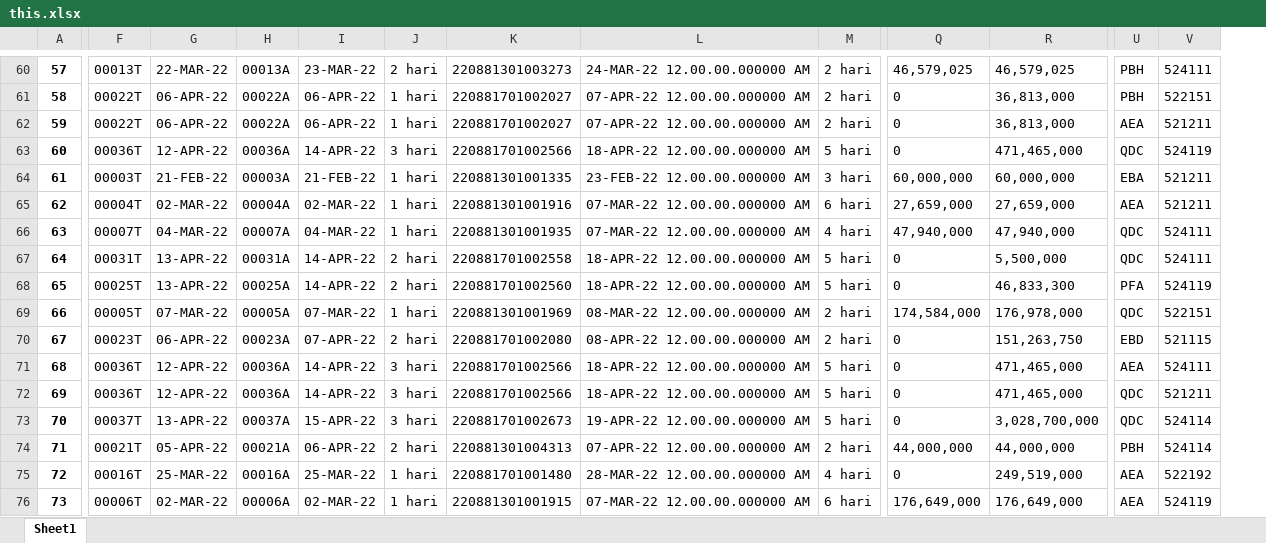
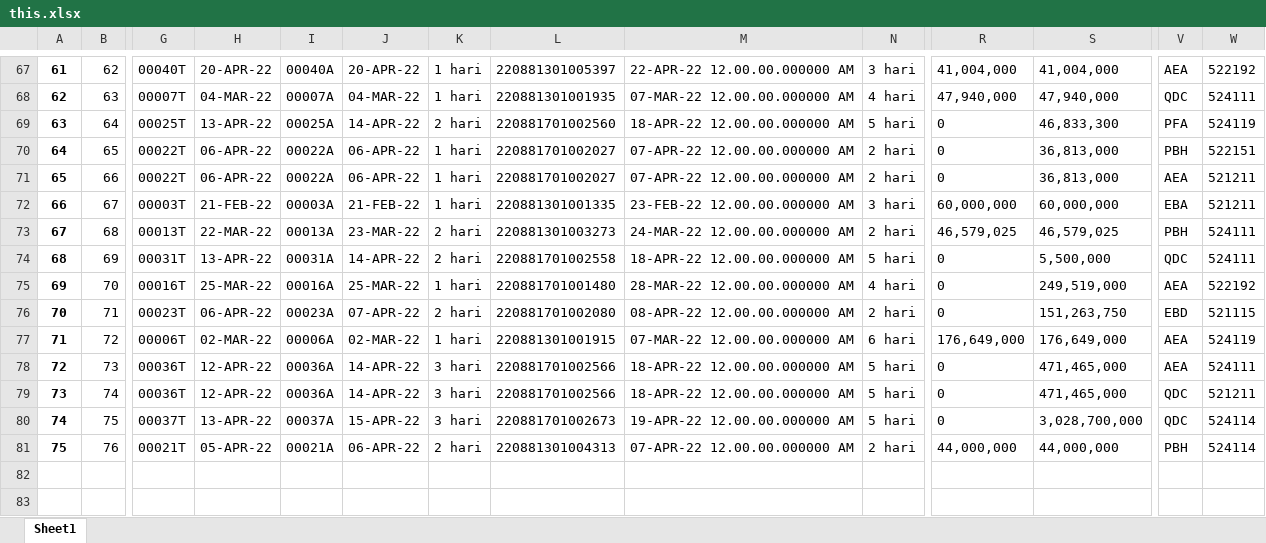
Before and after one commit to abthright/API-aplikasi-kemenkeu, an Excel workbook: scrapingMonsakti/this.xlsx, sheet Sheet1, drawn as a sheet; only a part is shown, gaps mark what is left out; values as stored, in another font and other column widths than the file's, no borders; addresses are those after the commit; rows hold the shown columns only; the diff covers the shown part only; the diff names each change by its address in the sheet, - before the commit and + after, or states it on an @@ line.

```diff
--- a/scrapingMonsakti/this.xlsx (sheet Sheet1)
+++ b/scrapingMonsakti/this.xlsx (sheet Sheet1)
+column B, row 67: 62; rows 70-72: 65 | 66 | 67; row 74: 69; row 76: 71; rows 78-81: 73 | 74 | 75 | 76
@@ column A renumbered between rows 3 and 81 @@
-G67: 00013T
+G67: 00040T
-H67: 22-MAR-22
+H67: 20-APR-22
-I67: 00013A
+I67: 00040A
-J67: 23-MAR-22
+J67: 20-APR-22
-K67: 2 hari
+K67: 1 hari
-L67: 220881301003273
+L67: 220881301005397
-M67: 24-MAR-22 12.00.00.000000 AM
+M67: 22-APR-22 12.00.00.000000 AM
-N67: 2 hari
+N67: 3 hari
-R67: 46,579,025
+R67: 41,004,000
-S67: 46,579,025
+S67: 41,004,000
-V67: PBH
+V67: AEA
-W67: 524111
+W67: 522192
@@ row 66 moved to row 68: 62 @@
@@ row 68 moved to row 69: 63 @@
@@ row 63 moved to row 66: 60 @@
@@ row 65 moved to row 64: 58 @@
+row 73: 67 | 68 | 00013T | 22-MAR-22 | 00013A | 23-MAR-22 | 2 hari | 220881301003273 | 24-MAR-22 12.00.00.000000 AM | 2 hari | 46,579,025 | 46,579,025 | PBH | 524111
@@ row 69 moved to row 65: 59 @@
@@ row 76 moved to row 77: 71 @@
```
Also changed, not shown: 4 added rows, 24 moved rows and 67 edited cells elsewhere in this sheet, 27 other files.
